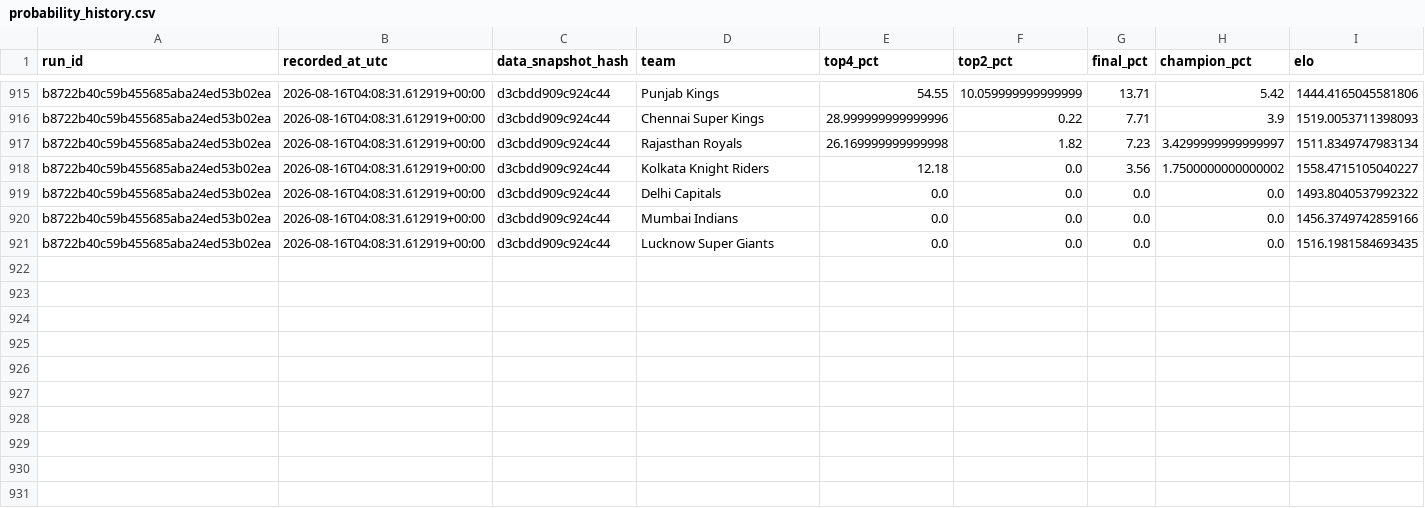
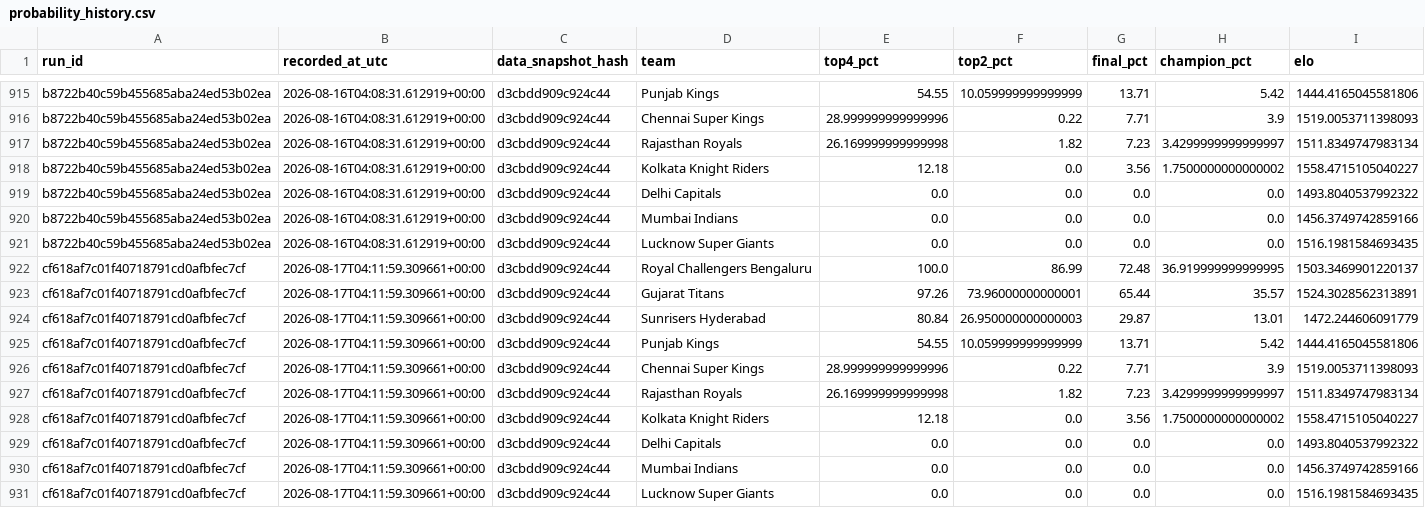
Before and after one commit to Vatsalsrivastava1209/IPL-Predictor, a CSV file: outputs/probability_history.csv, drawn as a sheet; only a part is shown, gaps mark what is left out; the diff names each change by its address in the sheet, - before the commit and + after, or states it on an @@ line.

```diff
--- a/outputs/probability_history.csv
+++ b/outputs/probability_history.csv
+row 922: cf618af7c01f40718791cd0afbfec7cf | 2026-08-17T04:11:59.309661+00:00 | d3cbdd909c924c44 | Royal Challengers Bengaluru | 100.0 | 86.99 | 72.48 | 36.919999999999995 | 1503.3469901220137
+row 923: cf618af7c01f40718791cd0afbfec7cf | 2026-08-17T04:11:59.309661+00:00 | d3cbdd909c924c44 | Gujarat Titans | 97.26 | 73.96000000000001 | 65.44 | 35.57 | 1524.3028562313891
+row 924: cf618af7c01f40718791cd0afbfec7cf | 2026-08-17T04:11:59.309661+00:00 | d3cbdd909c924c44 | Sunrisers Hyderabad | 80.84 | 26.950000000000003 | 29.87 | 13.01 | 1472.244606091779
+row 925: cf618af7c01f40718791cd0afbfec7cf | 2026-08-17T04:11:59.309661+00:00 | d3cbdd909c924c44 | Punjab Kings | 54.55 | 10.059999999999999 | 13.71 | 5.42 | 1444.4165045581806
+row 926: cf618af7c01f40718791cd0afbfec7cf | 2026-08-17T04:11:59.309661+00:00 | d3cbdd909c924c44 | Chennai Super Kings | 28.999999999999996 | 0.22 | 7.71 | 3.9 | 1519.0053711398093
+row 927: cf618af7c01f40718791cd0afbfec7cf | 2026-08-17T04:11:59.309661+00:00 | d3cbdd909c924c44 | Rajasthan Royals | 26.169999999999998 | 1.82 | 7.23 | 3.4299999999999997 | 1511.8349747983134
+row 928: cf618af7c01f40718791cd0afbfec7cf | 2026-08-17T04:11:59.309661+00:00 | d3cbdd909c924c44 | Kolkata Knight Riders | 12.18 | 0.0 | 3.56 | 1.7500000000000002 | 1558.4715105040227
+row 929: cf618af7c01f40718791cd0afbfec7cf | 2026-08-17T04:11:59.309661+00:00 | d3cbdd909c924c44 | Delhi Capitals | 0.0 | 0.0 | 0.0 | 0.0 | 1493.8040537992322
+row 930: cf618af7c01f40718791cd0afbfec7cf | 2026-08-17T04:11:59.309661+00:00 | d3cbdd909c924c44 | Mumbai Indians | 0.0 | 0.0 | 0.0 | 0.0 | 1456.3749742859166
+row 931: cf618af7c01f40718791cd0afbfec7cf | 2026-08-17T04:11:59.309661+00:00 | d3cbdd909c924c44 | Lucknow Super Giants | 0.0 | 0.0 | 0.0 | 0.0 | 1516.1981584693435
```
Also changed, not shown: outputs/simulation_runs.csv.
